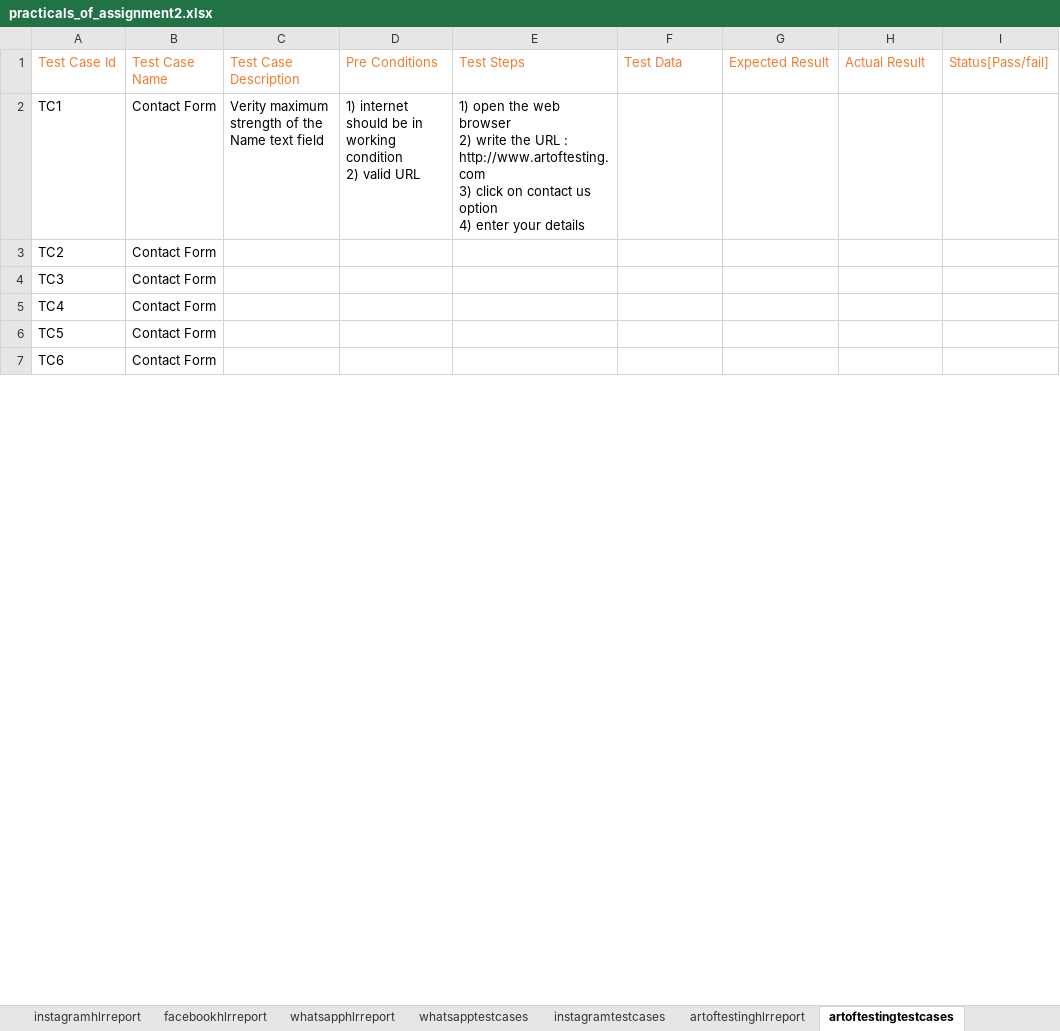
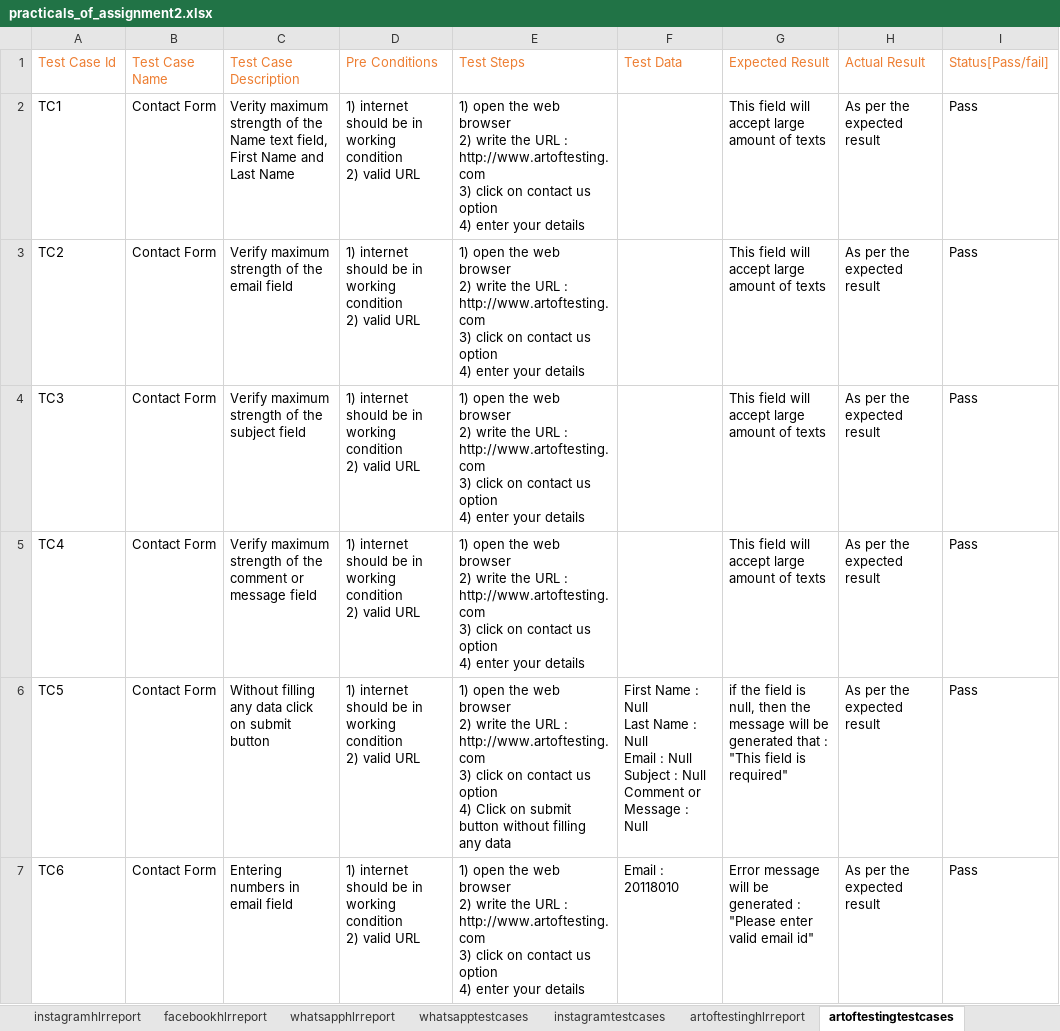
Before and after one commit to vikas09h/Vikas_Vaghela, an Excel workbook: Manual_Testing/Assignments/Module2/practicals_of_assignment2.xlsx, sheet artoftestingtestcases, drawn as a sheet; only a part is shown; values as stored, in another font and other column widths than the file's, no borders; ↵ is a line break in a cell; the diff covers the shown part only; the diff names each change by its address in the sheet, - before the commit and + after, or states it on an @@ line.

```diff
--- a/Manual_Testing/Assignments/Module2/practicals_of_assignment2.xlsx (sheet artoftestingtestcases)
+++ b/Manual_Testing/Assignments/Module2/practicals_of_assignment2.xlsx (sheet artoftestingtestcases)
-C2: …Name text field
+C2: …Name text field, First Name and Last Name
-G2:G5: (empty)
+G2:G5: This field will accept large amount of texts
-H2:H7: (empty)
+H2:H7: As per the expected result
-I2:I7: (empty)
+I2:I7: Pass
-C3: (empty)
+C3: Verify maximum strength of the email field
-D3:D7: (empty)
+D3:D7: 1) internet should be in working condition ↵ 2) valid URL
-E3:E5: (empty)
+E3:E5: 1) open the web browser ↵ 2) write the URL : http://www.artoftesting.com ↵ 3) click on contact us option ↵ 4) enter your details
-C4: (empty)
+C4: Verify maximum strength of the subject field
-C5: (empty)
+C5: Verify maximum strength of the comment or message field
-C6: (empty)
+C6: Without filling any data click on submit button
-E6: (empty)
+E6: 1) open the web browser ↵ 2) write the URL : http://www.artoftesting.com ↵ 3) click on contact us option ↵ 4) Click on submit button without filling any data
-F6: (empty)
+F6: First Name : Null ↵ Last Name : Null ↵ Email : Null ↵ Subject : Null ↵ Comment or Message : Null
-G6: (empty)
+G6: if the field is null, then the message will be generated that : "This field is required"
-C7: (empty)
+C7: Entering numbers in email field
-E7: (empty)
+E7: 1) open the web browser ↵ 2) write the URL : http://www.artoftesting.com ↵ 3) click on contact us option ↵ 4) enter your details
-F7: (empty)
+F7: Email : 20118010
-G7: (empty)
+G7: Error message will be generated : "Please enter valid email id"
```
Also changed, not shown: 1 removed row and 35 edited cells elsewhere in this sheet, sheet whatsapptestcases, sheet facebooktestcases, sheet instagramtestcases, sheet artoftestinghlrreport, sheet whatsapphlrreport, sheet facebookhlrreport, 1 more sheet, 2 other files.
